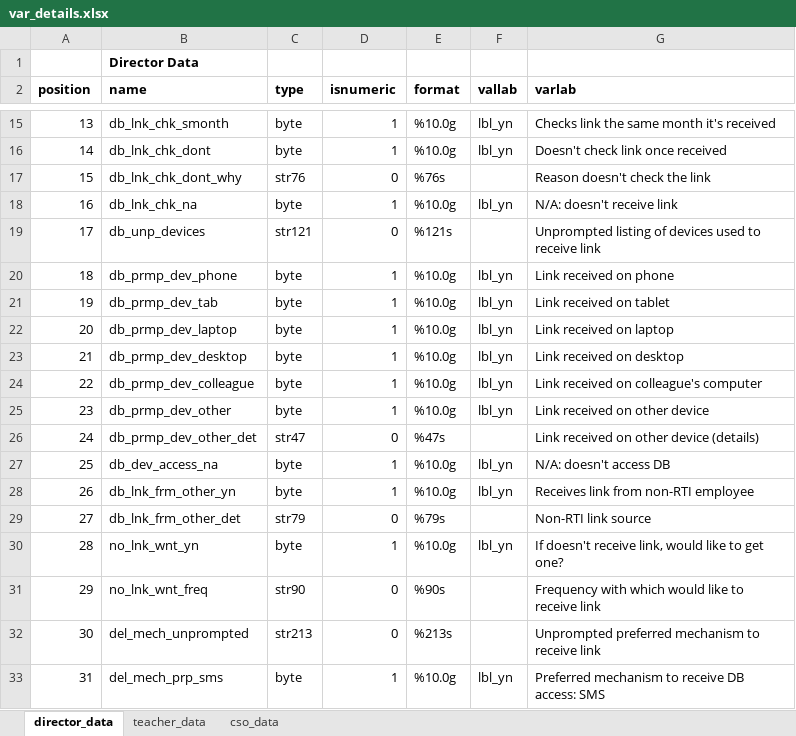
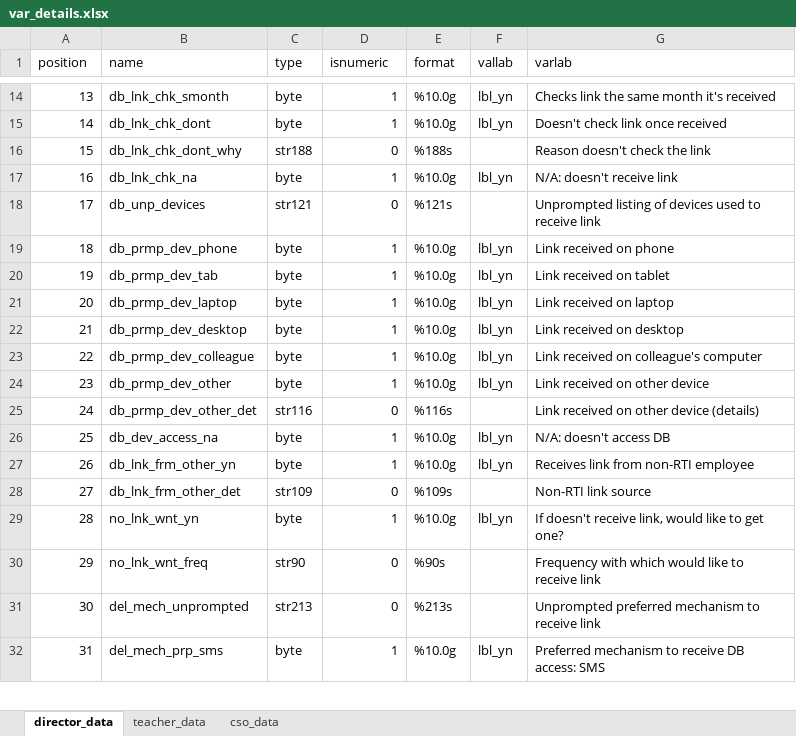
Before and after one commit to TSSlade/tusome-d4dm, an Excel workbook: var_details.xlsx, sheet director_data, drawn as a sheet; only a part is shown, gaps mark what is left out; values as stored, in another font and other column widths than the file's, no borders; removed rows and columns are numbered as before the commit, all else as after; the diff covers the shown part only; the diff names each change by its address in the sheet, - before the commit and + after, or states it on an @@ line.

```diff
--- a/var_details.xlsx (sheet director_data)
+++ b/var_details.xlsx (sheet director_data)
-row 1:  | Director Data
-A1:G1 bold: on
+A1:G1 bold: off
-C16 (type): str76
+C16 (type): str188
-E16 (format): %76s
+E16 (format): %188s
-C25 (type): str47
+C25 (type): str116
-E25 (format): %47s
+E25 (format): %116s
-C28 (type): str79
+C28 (type): str109
-E28 (format): %79s
+E28 (format): %109s
```
Also changed, not shown: 1 added row and 15 edited cells elsewhere in this sheet, sheet teacher_data, sheet cso_data, 6 other files.
